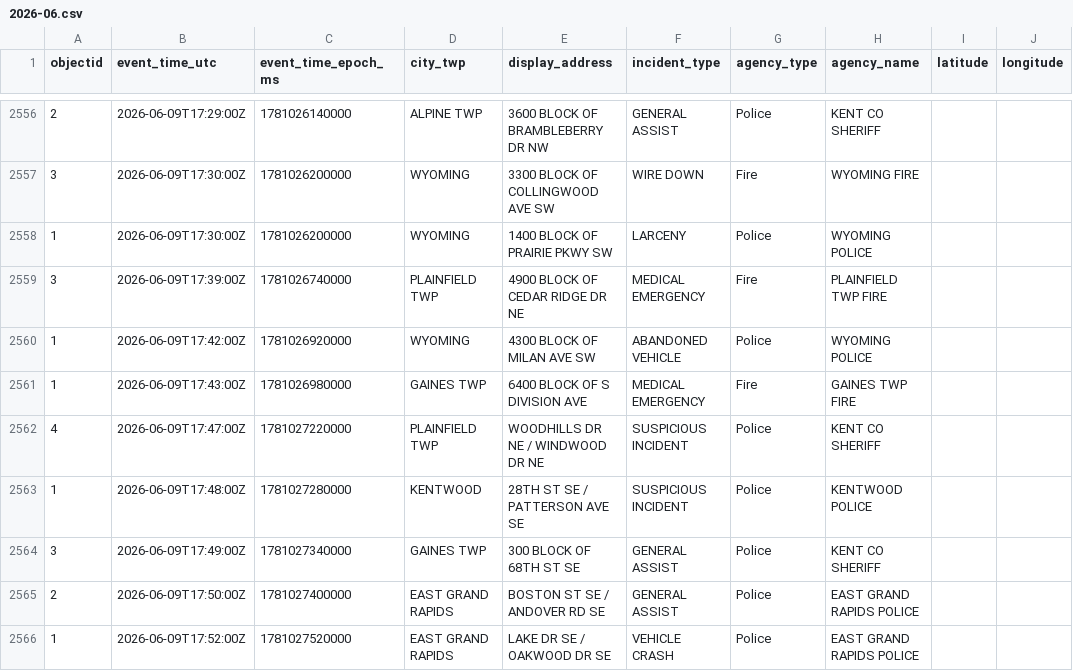
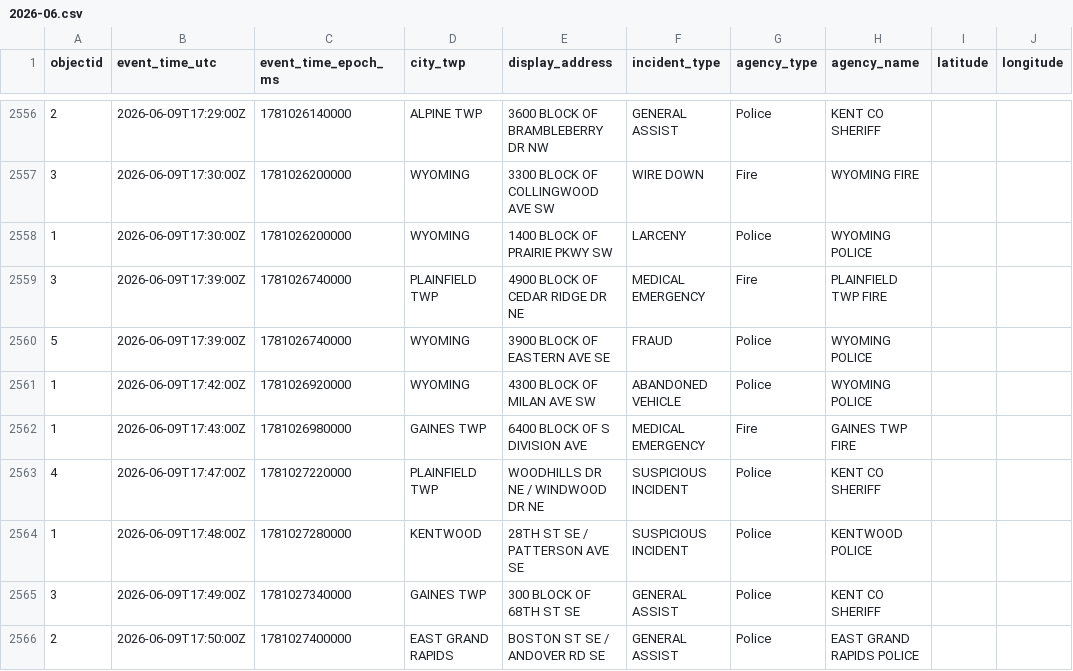
Before and after one commit to Cantica-Systems/west-michigan-dispatch, a CSV file: data/kent/2026-06.csv, drawn as a sheet; only a part is shown, gaps mark what is left out; the shorter side is filled out with more unchanged rows.

```diff
--- a/data/kent/2026-06.csv
+++ b/data/kent/2026-06.csv
@@ -2559,2 +2559,3 @@ objectid,event_time_utc,event_time_epoch_ms,city_twp,display_address,incident_ty
 3,2026-06-09T17:39:00Z,1781026740000,PLAINFIELD TWP,4900 BLOCK OF CEDAR RIDGE DR NE,MEDICAL EMERGENCY,Fire,PLAINFIELD TWP FIRE,,
+5,2026-06-09T17:39:00Z,1781026740000,WYOMING,3900 BLOCK OF EASTERN AVE SE,FRAUD,Police,WYOMING POLICE,,
 1,2026-06-09T17:42:00Z,1781026920000,WYOMING,4300 BLOCK OF MILAN AVE SW,ABANDONED VEHICLE,Police,WYOMING POLICE,,
```
Also changed, not shown: 3 other files.
